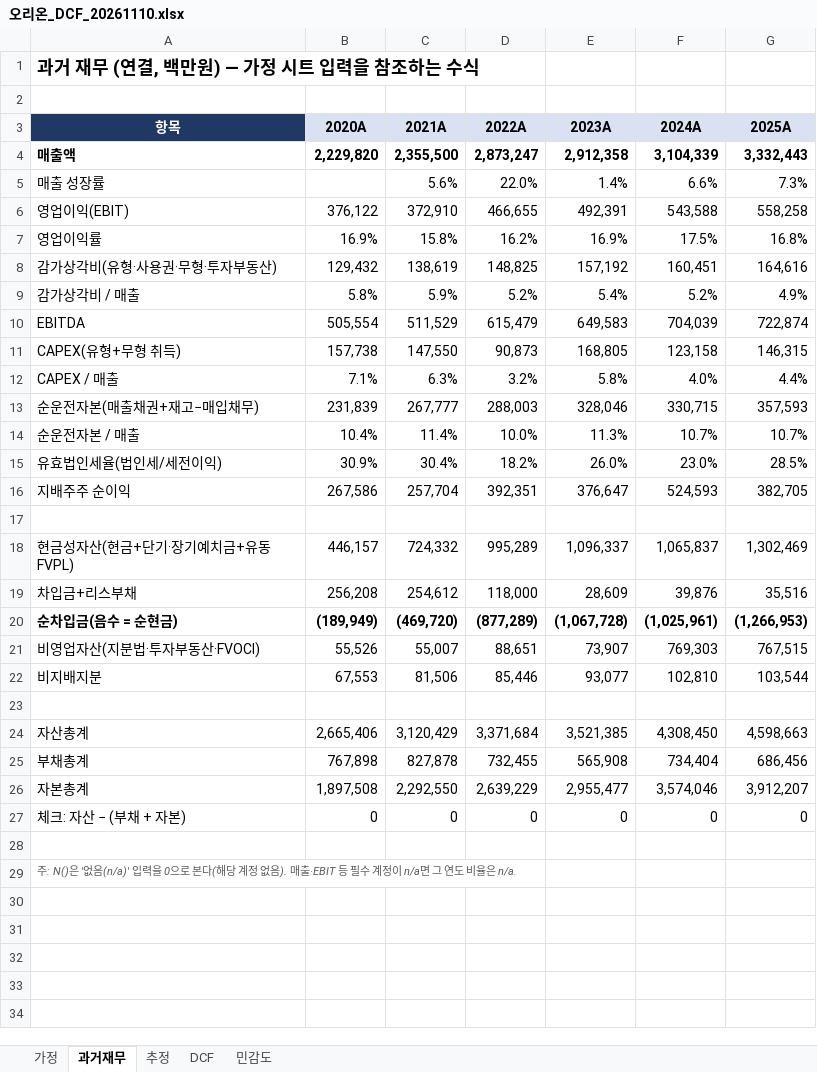
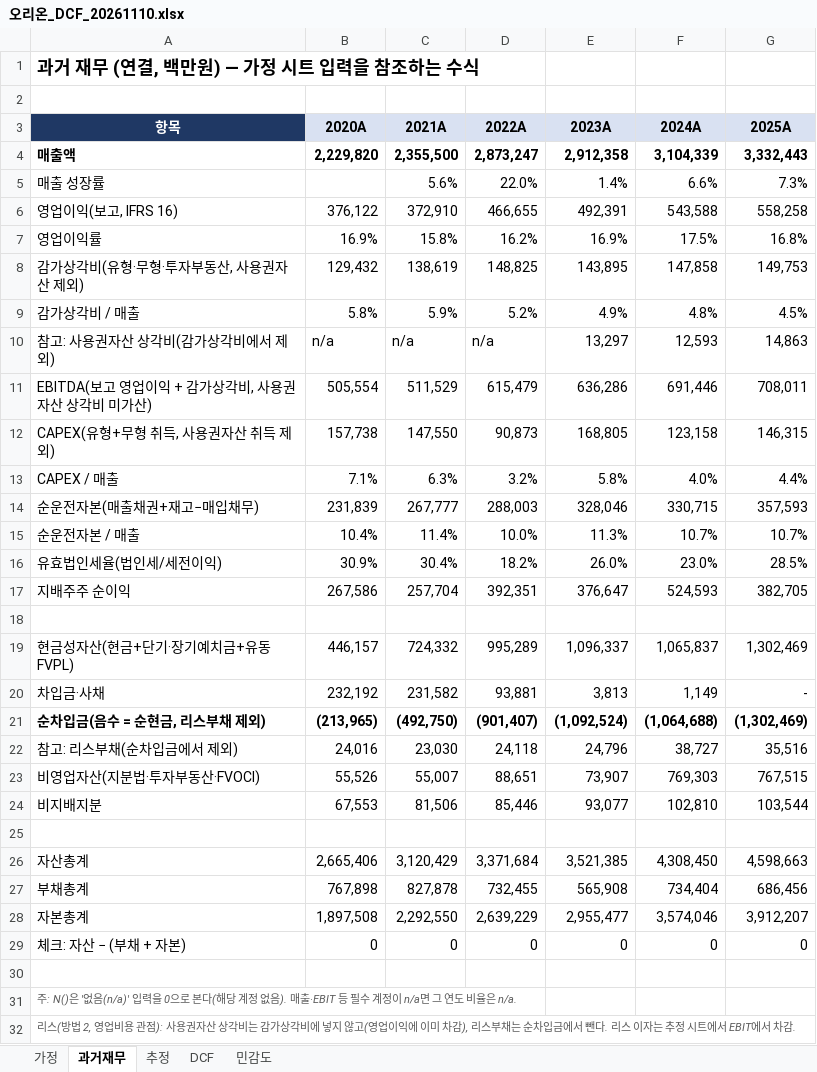
Before and after one commit to myheart9393-svg/dart-mcp, an Excel workbook: reports/오리온_DCF_20261110.xlsx, sheet 과거재무, drawn as a sheet; values as stored, in another font and other column widths than the file's, no borders; removed rows and columns are numbered as before the commit, all else as after; the diff names each change by its address in the sheet, - before the commit and + after, or states it on an @@ line.

```diff
--- a/reports/오리온_DCF_20261110.xlsx (sheet 과거재무)
+++ b/reports/오리온_DCF_20261110.xlsx (sheet 과거재무)
-A6 (항목): 영업이익(EBIT)
+A6 (항목): 영업이익(보고, IFRS 16)
-row 8: 감가상각비(유형·사용권·무형·투자부동산) | 129,432 | 138,619 | 148,825 | 157,192 | 160,451 | 164,616
+row 8: 감가상각비(유형·무형·투자부동산, 사용권자산 제외) | 129,432 | 138,619 | 148,825 | 143,895 | 147,858 | 149,753
-E9 (2023A): 5.4%
+E9 (2023A): 4.9%
-F9 (2024A): 5.2%
+F9 (2024A): 4.8%
-G9 (2025A): 4.9%
+G9 (2025A): 4.5%
-row 10: EBITDA | 505,554 | 511,529 | 615,479 | 649,583 | 704,039 | 722,874
+row 10: 참고: 사용권자산 상각비(감가상각비에서 제외) | n/a | n/a | n/a | 13,297 | 12,593 | 14,863
+row 11: EBITDA(보고 영업이익 + 감가상각비, 사용권자산 상각비 미가산) | 505,554 | 511,529 | 615,479 | 636,286 | 691,446 | 708,011
-A12 (항목): CAPEX(유형+무형 취득)
+A12 (항목): CAPEX(유형+무형 취득, 사용권자산 취득 제외)
-row 19: 차입금+리스부채 | 256,208 | 254,612 | 118,000 | 28,609 | 39,876 | 35,516
-row 20: 순차입금(음수 = 순현금) | (189,949) | (469,720) | (877,289) | (1,067,728) | (1,025,961) | (1,266,953)
+row 20: 차입금·사채 | 232,192 | 231,582 | 93,881 | 3,813 | 1,149 | -
+row 21: 순차입금(음수 = 순현금, 리스부채 제외) | (213,965) | (492,750) | (901,407) | (1,092,524) | (1,064,688) | (1,302,469)
+row 22: 참고: 리스부채(순차입금에서 제외) | 24,016 | 23,030 | 24,118 | 24,796 | 38,727 | 35,516
+row 32: 리스(방법 2, 영업비용 관점): 사용권자산 상각비는 감가상각비에 넣지 않고(영업이익에 이미 차감), 리스부채는 순차입금에서 뺀다. 리스 이자는 추정 시트에서 EBIT에서 차감.
```
Also changed, not shown: sheet 추정, sheet 민감도, sheet DCF, sheet 가정, formulas that keep their value, 5 other files.
